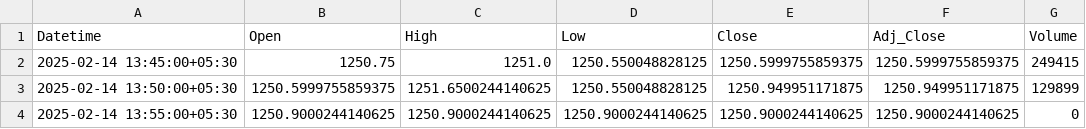
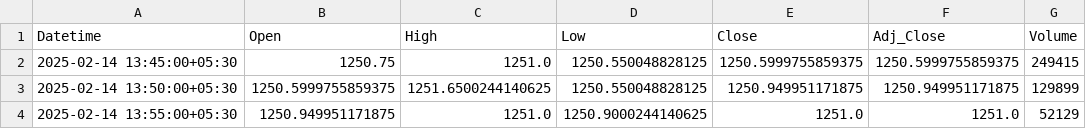
Before and after one commit to chiragpalan/stock_predictions_rnn_v3, a CSV file: temp_csv/ICICIBANK_NS.csv, drawn as a sheet.

```diff
--- a/temp_csv/ICICIBANK_NS.csv
+++ b/temp_csv/ICICIBANK_NS.csv
@@ -3,2 +3,2 @@ Datetime,Open,High,Low,Close,Adj_Close,Volume
 2025-02-14 13:50:00+05:30,1250.5999755859375,1251.6500244140625,1250.550048828125,1250.949951171875,1250.949951171875,129899
-2025-02-14 13:55:00+05:30,1250.9000244140625,1250.9000244140625,1250.9000244140625,1250.9000244140625,1250.9000244140625,0
+2025-02-14 13:55:00+05:30,1250.949951171875,1251.0,1250.9000244140625,1251.0,1251.0,52129
```
Also changed, not shown: temp_csv/HDFCBANK_NS.csv, temp_csv/INFY_NS.csv, 3 other files.
